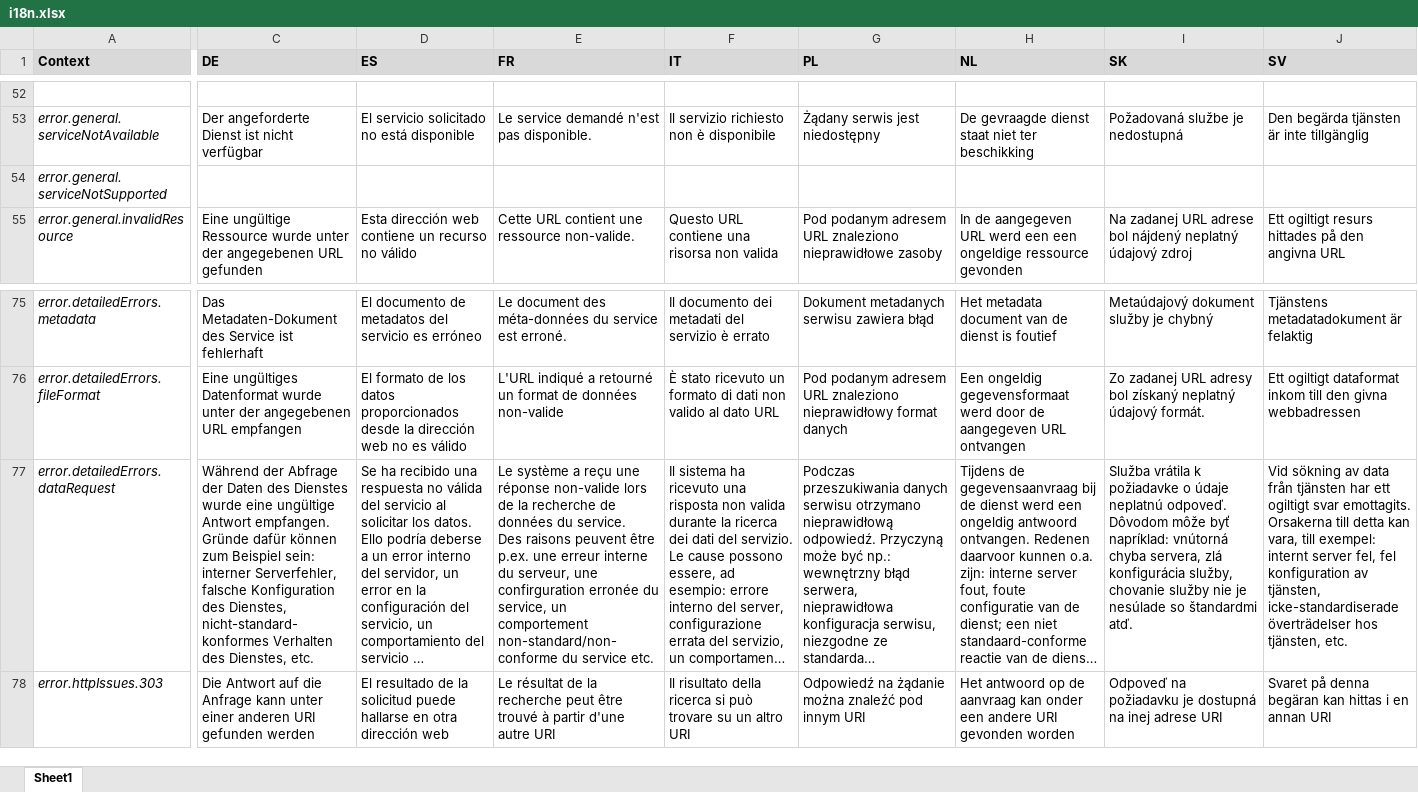
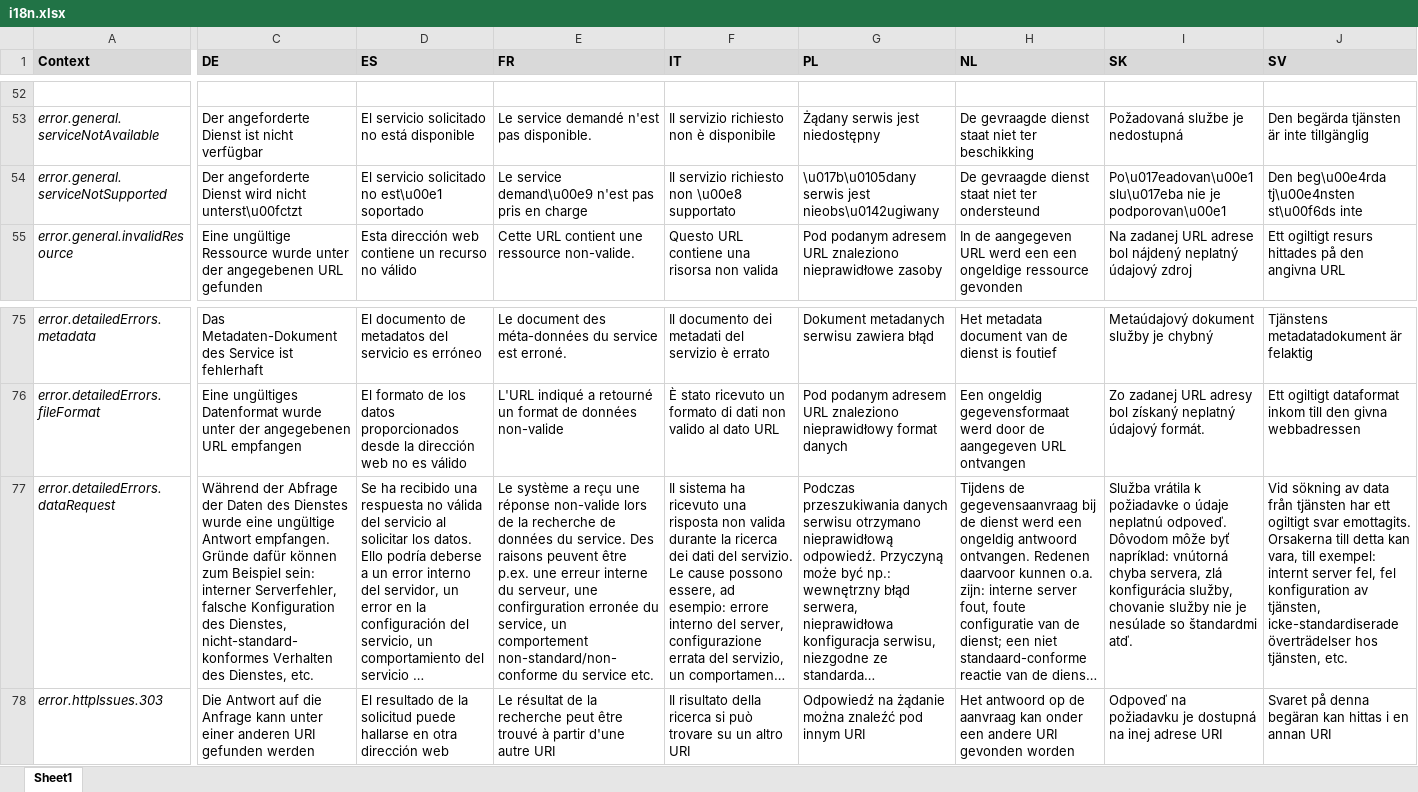
Before and after one commit to 52North/deu-geoviewer, an Excel workbook: i18n/i18n.xlsx, sheet Sheet1, drawn as a sheet; only a part is shown, gaps mark what is left out; long unchanged cells end in …; values as stored, in another font and other column widths than the file's, no borders; the diff covers the shown part only; the diff names each change by its address in the sheet, - before the commit and + after, or states it on an @@ line.

```diff
--- a/i18n/i18n.xlsx (sheet Sheet1)
+++ b/i18n/i18n.xlsx (sheet Sheet1)
-C54 (DE): (empty)
+C54 (DE): Der angeforderte Dienst wird nicht unterst\u00fctzt
-D54 (ES): (empty)
+D54 (ES): El servicio solicitado no est\u00e1 soportado
-E54 (FR): (empty)
+E54 (FR): Le service demand\u00e9 n'est pas pris en charge
-F54 (IT): (empty)
+F54 (IT): Il servizio richiesto non \u00e8 supportato
-G54 (PL): (empty)
+G54 (PL): \u017b\u0105dany serwis jest nieobs\u0142ugiwany
-H54 (NL): (empty)
+H54 (NL): De gevraagde dienst staat niet ter ondersteund
-I54 (SK): (empty)
+I54 (SK): Po\u017eadovan\u00e1 slu\u017eba nie je podporovan\u00e1
-J54 (SV): (empty)
+J54 (SV): Den beg\u00e4rda tj\u00e4nsten st\u00f6ds inte
-E77 (FR): …service etc.
+E77 (FR): …service etc.
```
Also changed, not shown: 9 edited cells elsewhere in this sheet, 33 other files.
